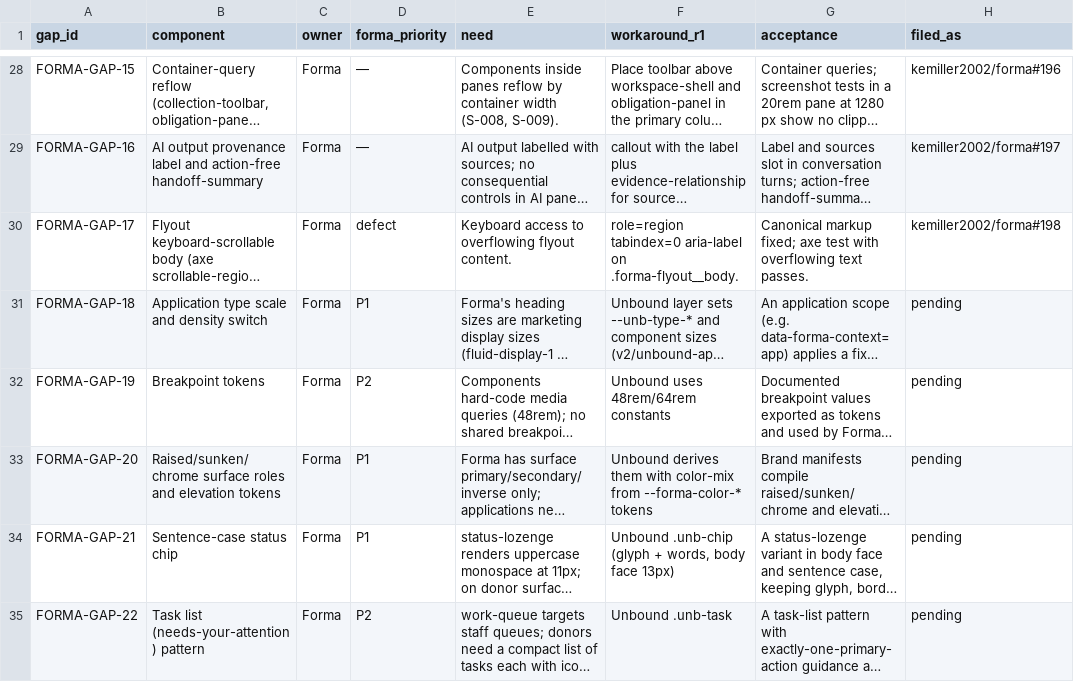
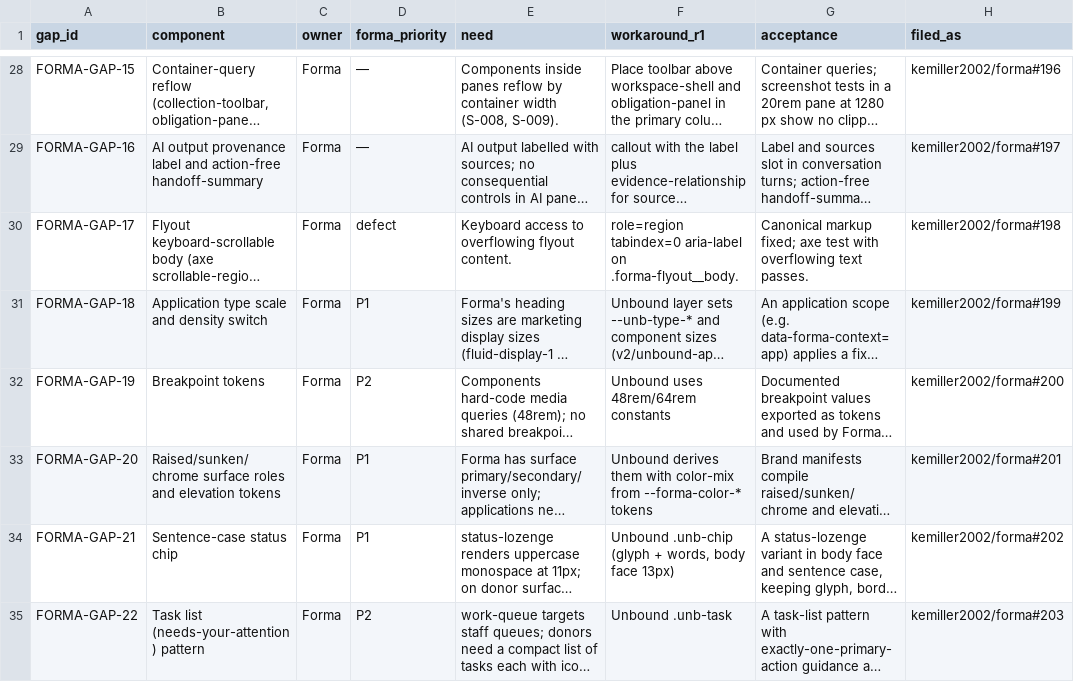
Before and after one commit to kemiller2002/unbound, a CSV file: requirements/reconciliation/2026-11-23/data/ui-component-gaps.csv, drawn as a sheet; only a part is shown, gaps mark what is left out; long unchanged cells end in …; the diff covers the shown part only; the diff names each change by its address in the sheet, - before the commit and + after, or states it on an @@ line.

```diff
--- a/requirements/reconciliation/2026-11-23/data/ui-component-gaps.csv
+++ b/requirements/reconciliation/2026-11-23/data/ui-component-gaps.csv
-H31 (filed_as): pending
+H31 (filed_as): kemiller2002/forma#199
-H32 (filed_as): pending
+H32 (filed_as): kemiller2002/forma#200
-H33 (filed_as): pending
+H33 (filed_as): kemiller2002/forma#201
-H34 (filed_as): pending
+H34 (filed_as): kemiller2002/forma#202
-H35 (filed_as): pending
+H35 (filed_as): kemiller2002/forma#203
```
Also changed, not shown: 5 edited cells elsewhere in this file, 3 other files.
